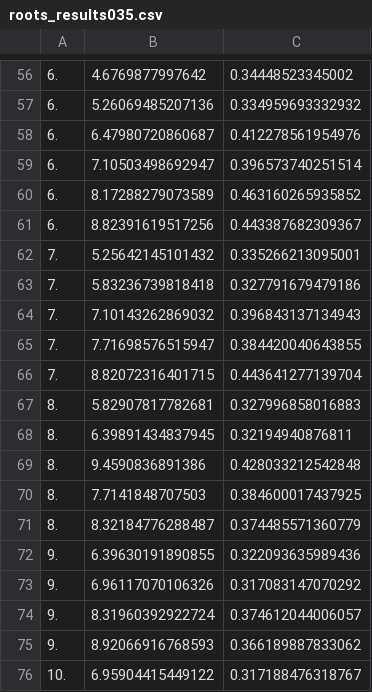
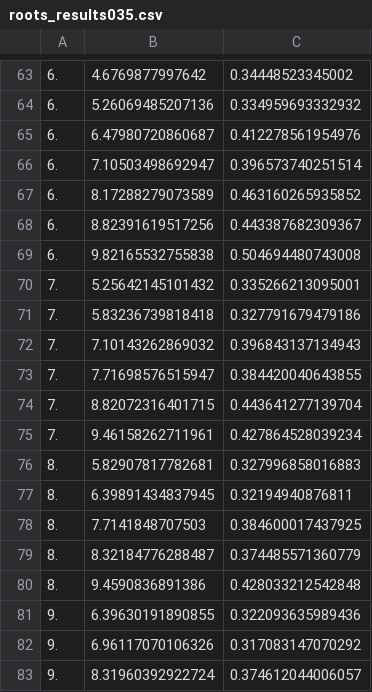
Before and after one commit to ZongliangLi/Dirac_vortex, a CSV file: supp_roots/roots_results035.csv, drawn as a sheet; only a part is shown, gaps mark what is left out; the shorter side is filled out with more unchanged rows; the diff covers the shown part only.

```diff
--- a/supp_roots/roots_results035.csv
+++ b/supp_roots/roots_results035.csv
@@ -61,2 +68,3 @@
 6.,8.82391619517256,0.443387682309367
+6.,9.82165532755838,0.504694480743008
 7.,5.25642145101432,0.335266213095001
@@ -66,7 +74,8 @@
 7.,8.82072316401715,0.443641277139704
+7.,9.46158262711961,0.427864528039234
 8.,5.82907817782681,0.327996858016883
 8.,6.39891434837945,0.32194940876811
-8.,9.4590836891386,0.428033212542848
 8.,7.7141848707503,0.384600017437925
 8.,8.32184776288487,0.374485571360779
+8.,9.4590836891386,0.428033212542848
 9.,6.39630191890855,0.322093635989436
```
Also changed, not shown: 12 added rows, 1 removed row and 3 moved rows elsewhere in this file, 4 other files.
